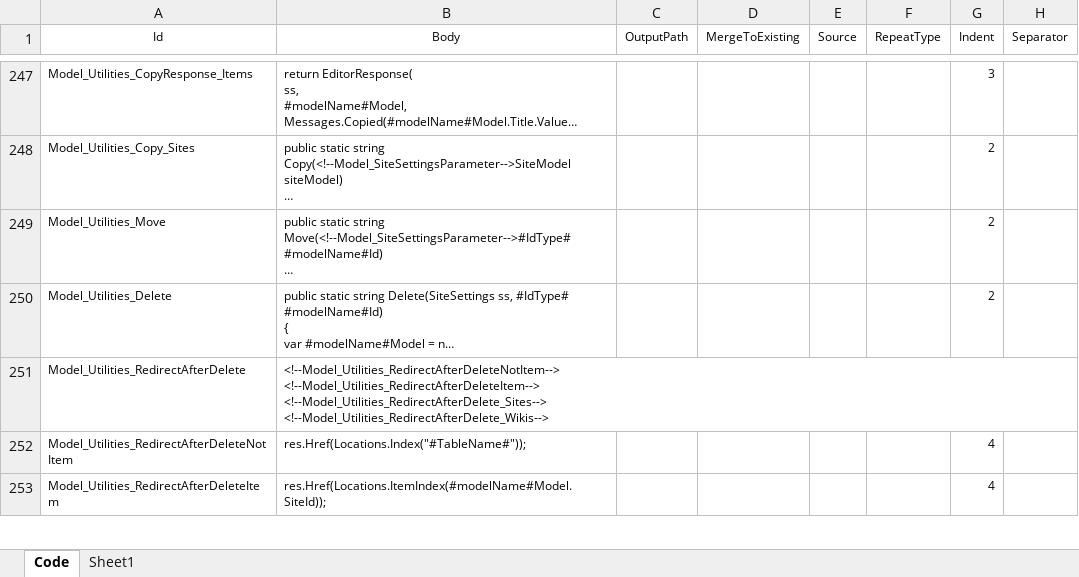
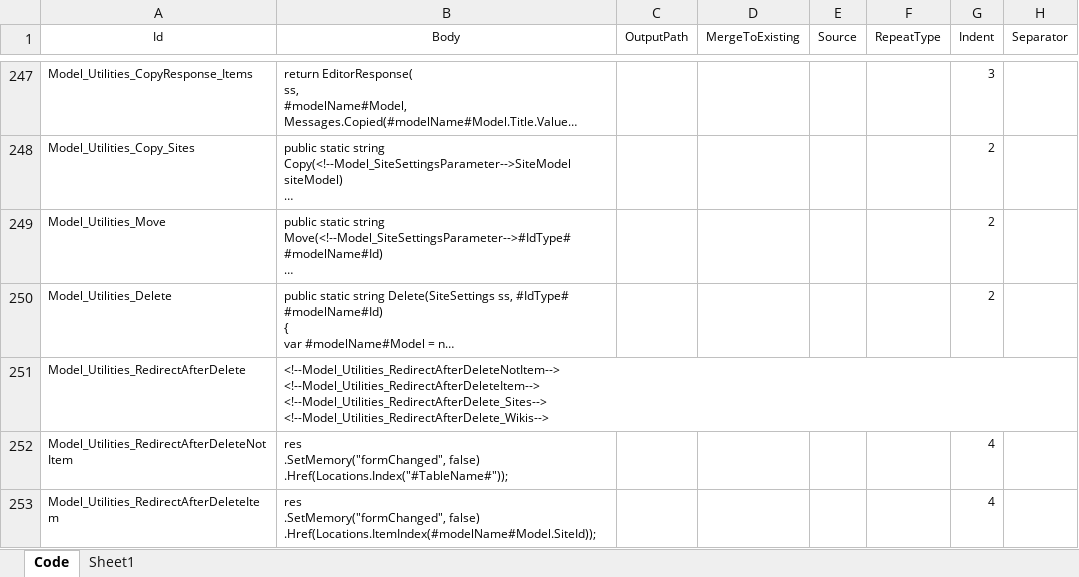
Before and after one commit to Implem/Implem.Pleasanter, an Excel workbook: Implem.Pleasanter/App_Data/Definitions/definition_Code.xlsm, sheet Code, drawn as a sheet; only a part is shown, gaps mark what is left out; long unchanged cells end in …; values as stored, in another font and other column widths than the file's, no borders; table styles not drawn; ↵ is a line break in a cell; the diff covers the shown part only; the diff names each change by its address in the sheet, - before the commit and + after, or states it on an @@ line.

```diff
--- a/Implem.Pleasanter/App_Data/Definitions/definition_Code.xlsm (sheet Code)
+++ b/Implem.Pleasanter/App_Data/Definitions/definition_Code.xlsm (sheet Code)
-B252 (Body): res.Href(Locations.Index("#TableName#"));
+B252 (Body): res ↵ .SetMemory("formChanged", false) ↵ .Href(Locations.Index("#TableName#"));
-B253 (Body): res.Href(Locations.ItemIndex(#modelName#Model.SiteId));
+B253 (Body): res ↵ .SetMemory("formChanged", false) ↵ .Href(Locations.ItemIndex(#modelName#Model.SiteId));
```
Also changed, not shown: 6 edited cells elsewhere in this sheet, 24 other files.
